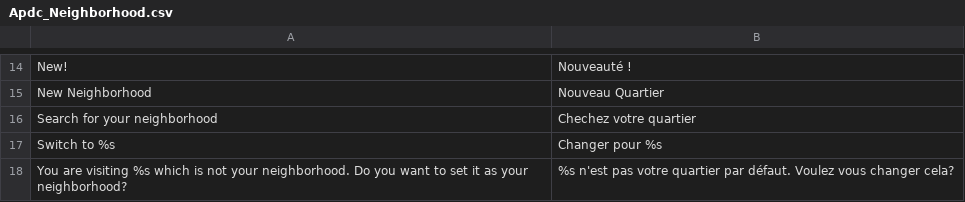
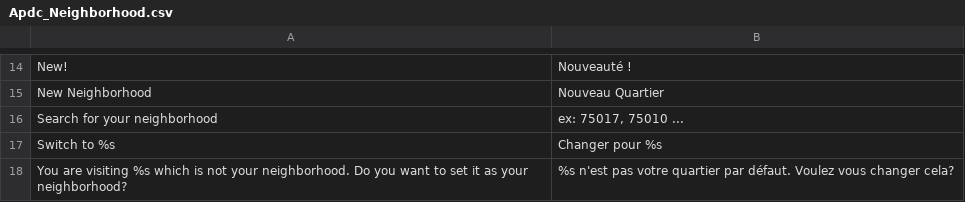
Before and after one commit to aupasdecourses/aupasdecourses, a CSV file: app/locale/fr_FR/Apdc_Neighborhood.csv, drawn as a sheet; only a part is shown, gaps mark what is left out.

```diff
--- a/app/locale/fr_FR/Apdc_Neighborhood.csv
+++ b/app/locale/fr_FR/Apdc_Neighborhood.csv
@@ -15,3 +15,3 @@
 "New Neighborhood","Nouveau Quartier"
-"Search for your neighborhood","Chechez votre quartier"
+"Search for your neighborhood","ex: 75017, 75010 ..."
 "Switch to %s","Changer pour %s"
```
Also changed, not shown: 24 other files.
